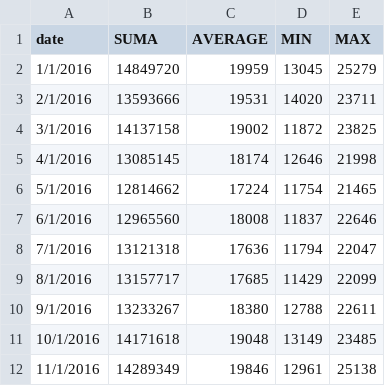
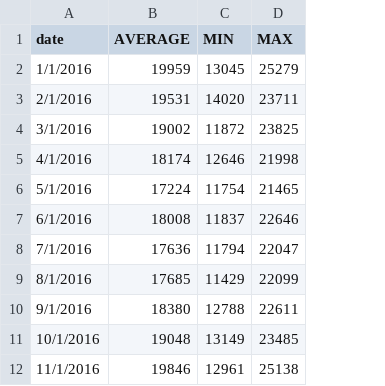
Before and after one commit to michal-jedra-fe/miesiecznik-public, a CSV file: load.csv, drawn as a sheet; only a part is shown; the diff names each change by its address in the sheet, - before the commit and + after, or states it on an @@ line.

Commit message:
Update load.csv

```diff
--- a/load.csv
+++ b/load.csv
-column B (SUMA), rows 2-12: 14849720 | 13593666 | 14137158 | 13085145 | 12814662 | 12965560 | 13121318 | 13157717 | 13233267 | 14171618 | 14289349
```
